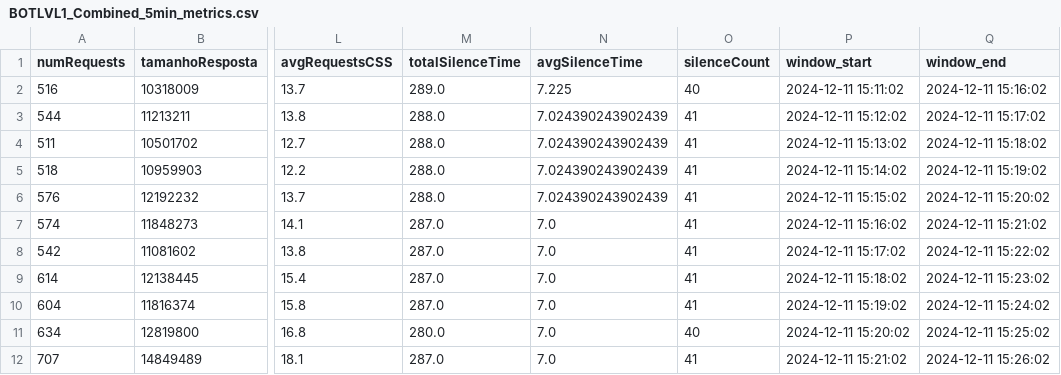
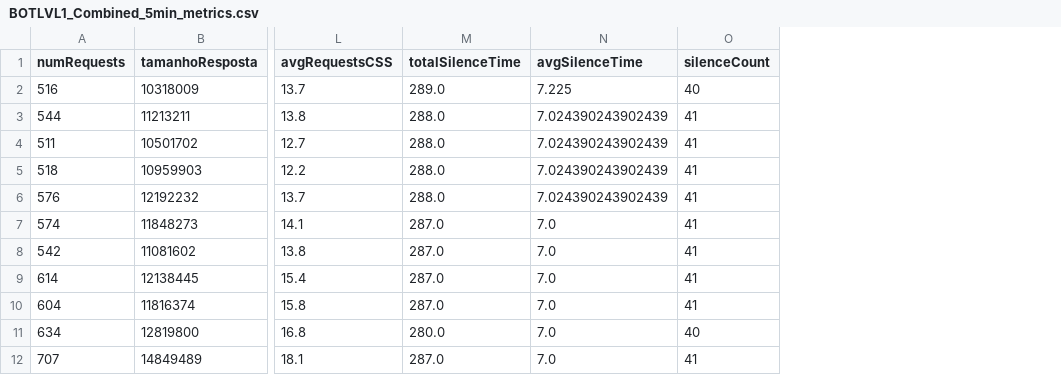
Before and after one commit to NunooFerreira/TPR_Project, a CSV file: OutputedCsv/BOTLVL1_Combined_5min_metrics.csv, drawn as a sheet; only a part is shown, gaps mark what is left out; the diff names each change by its address in the sheet, - before the commit and + after, or states it on an @@ line.

```diff
--- a/OutputedCsv/BOTLVL1_Combined_5min_metrics.csv
+++ b/OutputedCsv/BOTLVL1_Combined_5min_metrics.csv
-column P (window_start), rows 2-12: 2024-12-11 15:11:02 | 2024-12-11 15:12:02 | 2024-12-11 15:13:02 | 2024-12-11 15:14:02 | 2024-12-11 15:15:02 | 2024-12-11 15:16:02 | 2024-12-11 15:17:02 | 2024-12-11 15:18:02 | 2024-12-11 15:19:02 | 2024-12-11 15:20:02 | 2024-12-11 15:21:02
-column Q (window_end), rows 2-12: 2024-12-11 15:16:02 | 2024-12-11 15:17:02 | 2024-12-11 15:18:02 | 2024-12-11 15:19:02 | 2024-12-11 15:20:02 | 2024-12-11 15:21:02 | 2024-12-11 15:22:02 | 2024-12-11 15:23:02 | 2024-12-11 15:24:02 | 2024-12-11 15:25:02 | 2024-12-11 15:26:02
```
Also changed, not shown: OutputedCsv/BOTLVL2_Combined_5min_metrics.csv, OutputedCsv/BOTLVL3_Combined_5min_metrics.csv, 9 other files.
